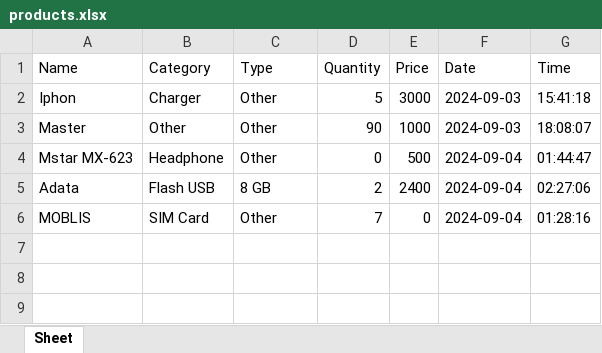
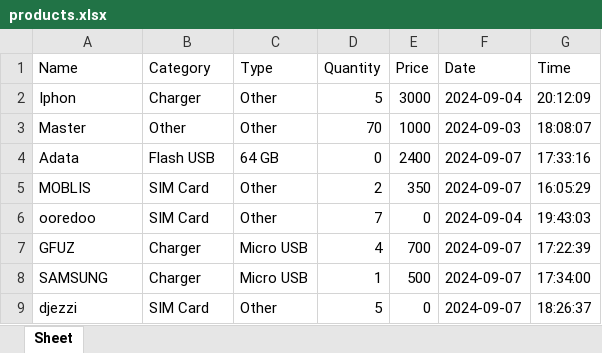
Before and after one commit to HICHAMSEBAA/ShopFlow, an Excel workbook: products.xlsx, sheet Sheet, drawn as a sheet; values as stored, in another font and other column widths than the file's, no borders; removed rows and columns are numbered as before the commit, all else as after; the diff names each change by its address in the sheet, - before the commit and + after, or states it on an @@ line.

```diff
--- a/products.xlsx (sheet Sheet)
+++ b/products.xlsx (sheet Sheet)
-F2 (Date): 2024-09-03
+F2 (Date): 2024-09-04
-G2 (Time): 15:41:18
+G2 (Time): 20:12:09
-D3 (Quantity): 90
+D3 (Quantity): 70
-row 4: Mstar MX-623 | Headphone | Other | 0 | 500 | 2024-09-04 | 01:44:47
-C4 (Type): 8 GB
+C4 (Type): 64 GB
-D4 (Quantity): 2
+D4 (Quantity): 0
-F4:F5 (Date): 2024-09-04
+F4:F5 (Date): 2024-09-07
-G4 (Time): 02:27:06
+G4 (Time): 17:33:16
-D5 (Quantity): 7
+D5 (Quantity): 2
-E5 (Price): 0
+E5 (Price): 350
-G5 (Time): 01:28:16
+G5 (Time): 16:05:29
+row 6: ooredoo | SIM Card | Other | 7 | 0 | 2024-09-04 | 19:43:03
+row 7: GFUZ | Charger | Micro USB | 4 | 700 | 2024-09-07 | 17:22:39
+row 8: SAMSUNG | Charger | Micro USB | 1 | 500 | 2024-09-07 | 17:34:00
+row 9: djezzi | SIM Card | Other | 5 | 0 | 2024-09-07 | 18:26:37
```
Also changed, not shown: sales.xlsx, 4 other files.
